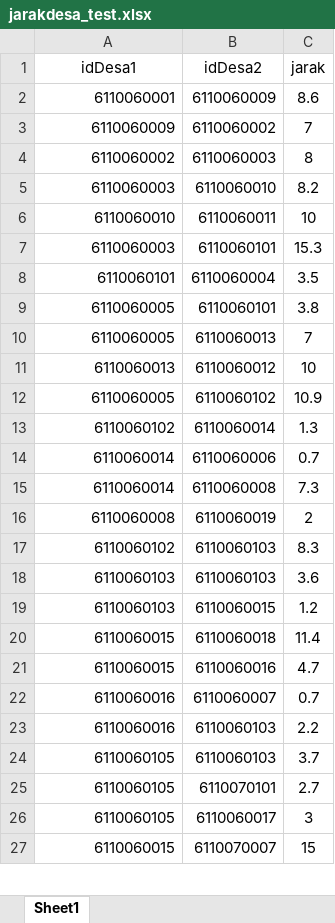
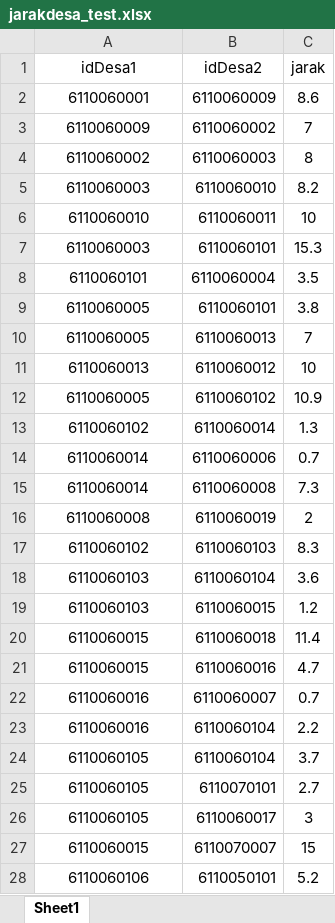
Before and after one commit to Iqbalarsa/Podes, an Excel workbook: jarakdesa_test.xlsx, sheet Sheet1, drawn as a sheet; only a part is shown; values as stored, in another font and other column widths than the file's, no borders; the diff covers the shown part only; the diff names each change by its address in the sheet, - before the commit and + after, or states it on an @@ line.

Commit message:
Add files via upload

```diff
--- a/jarakdesa_test.xlsx (sheet Sheet1)
+++ b/jarakdesa_test.xlsx (sheet Sheet1)
-A2:A27 alignment: right
+A2:A27 alignment: center
-B18 (idDesa2): 6110060103
+B18 (idDesa2): 6110060104
-B23:B24 (idDesa2): 6110060103
+B23:B24 (idDesa2): 6110060104
+row 28: 6110060106 | 6110050101 | 5.2
```
Also changed, not shown: 19 added rows and cell formats elsewhere in this sheet.
